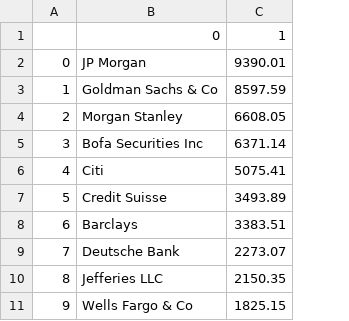
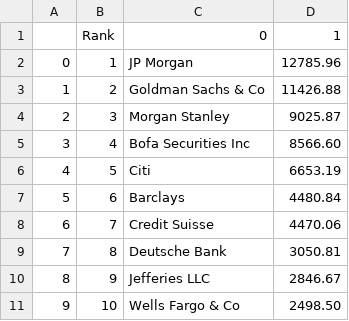
Before and after one commit to freddie-lowe/freddielowe, a CSV file: data/IBDLeagueTotal.csv, drawn as a sheet; removed rows and columns are numbered as before the commit, all else as after; the diff names each change by its address in the sheet, - before the commit and + after, or states it on an @@ line.

Commit message:
Update IBDLeagueTotal.csv

```diff
--- a/data/IBDLeagueTotal.csv
+++ b/data/IBDLeagueTotal.csv
+column B, rows 1-11: Rank | 1 | 2 | 3 | 4 | 5 | 6 | 7 | 8 | 9 | 10
-column C, rows 1-11: 1 | 9390.01 | 8597.59 | 6608.05 | 6371.14 | 5075.41 | 3493.89 | 3383.51 | 2273.07 | 2150.35 | 1825.15
+column D, rows 1-11: 1 | 12785.96 | 11426.88 | 9025.87 | 8566.60 | 6653.19 | 4480.84 | 4470.06 | 3050.81 | 2846.67 | 2498.50
-C7: Credit Suisse
+C7: Barclays
-C8: Barclays
+C8: Credit Suisse
```
